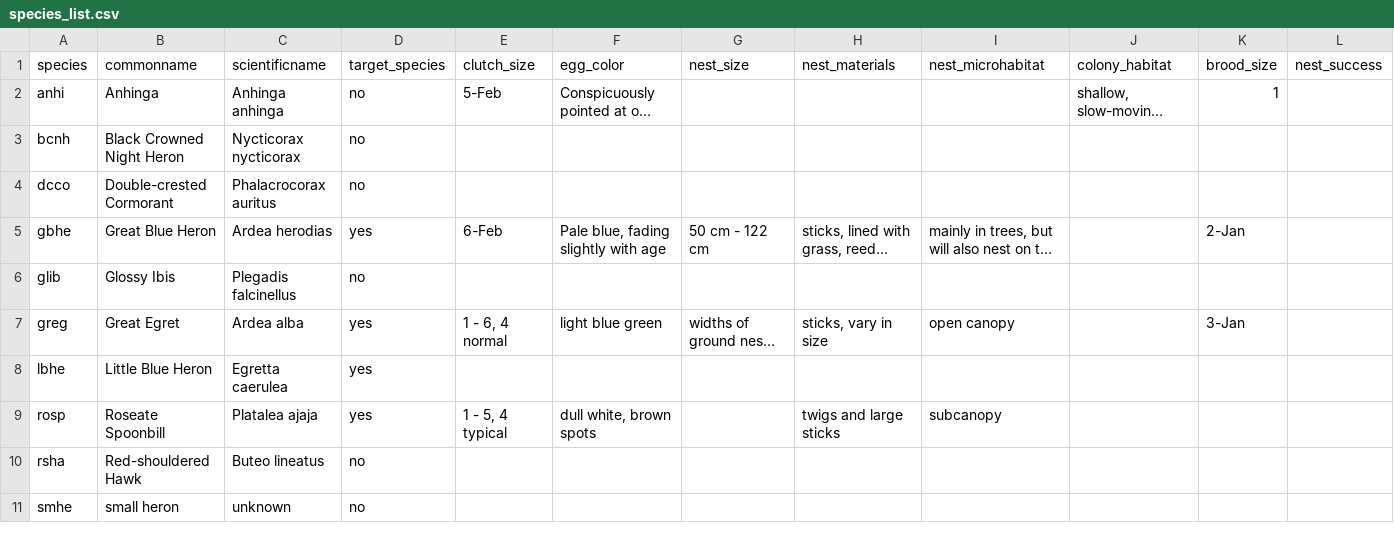
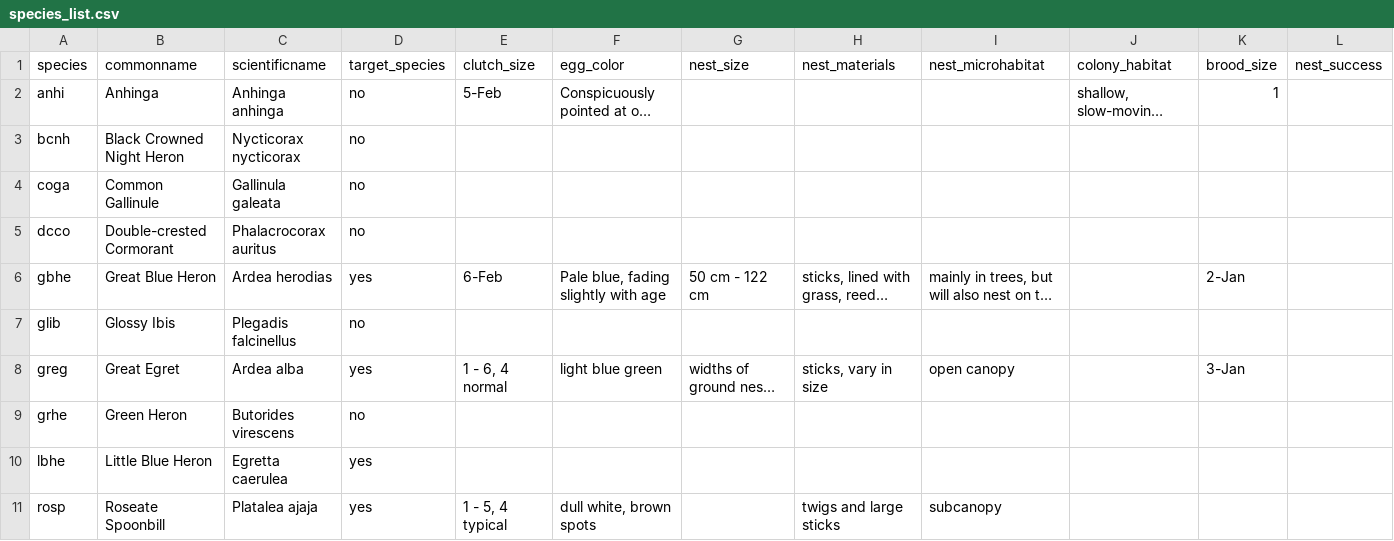
Before and after one commit to weecology/EvergladesWadingBird, a CSV file: SiteandMethods/species_list.csv, drawn as a sheet; only a part is shown; the shorter side is filled out with more unchanged rows; long unchanged cells end in …; rows hold the shown columns only; the diff names each change by its address in the sheet, - before the commit and + after, or states it on an @@ line.

```diff
--- a/SiteandMethods/species_list.csv
+++ b/SiteandMethods/species_list.csv
+row 4: coga | Common Gallinule | Gallinula galeata | no
+row 9: grhe | Green Heron | Butorides virescens | no
```
Also changed, not shown: SiteandMethods/colonies.csv, 5 other files.
